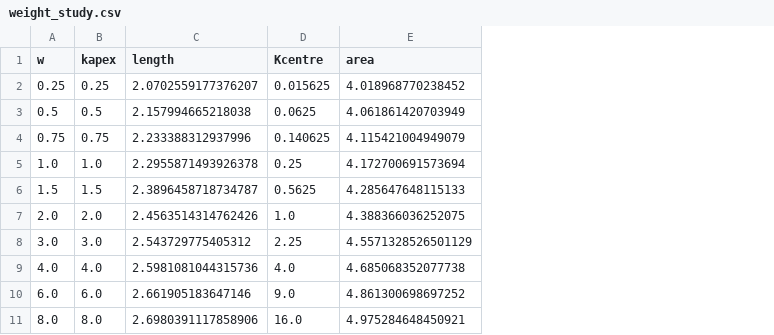
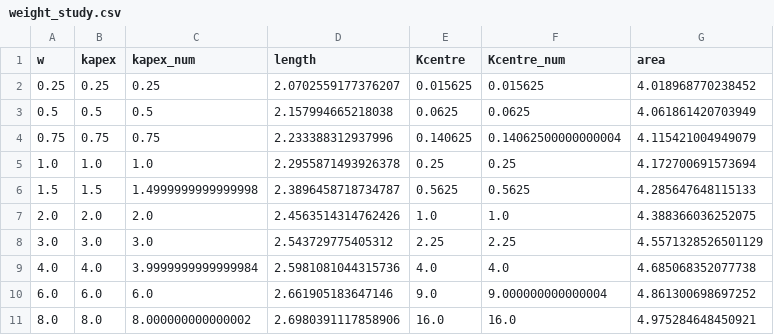
Before and after one commit to ronaldpaul78/NURBS-Maxima, a CSV file: docs/softwarex/figures/weight_study.csv, drawn as a sheet; the diff names each change by its address in the sheet, - before the commit and + after, or states it on an @@ line.

Commit message:
Paper: independent numerical check in Fig. 4, clearer figures

```diff
--- a/docs/softwarex/figures/weight_study.csv
+++ b/docs/softwarex/figures/weight_study.csv
+column C (kapex_num), rows 2-11: 0.25 | 0.5 | 0.75 | 1.0 | 1.4999999999999998 | 2.0 | 3.0 | 3.9999999999999984 | 6.0 | 8.000000000000002
+column F (Kcentre_num), rows 2-11: 0.015625 | 0.0625 | 0.14062500000000004 | 0.25 | 0.5625 | 1.0 | 2.25 | 4.0 | 9.000000000000004 | 16.0
```
Also changed, not shown: 3 other files.
